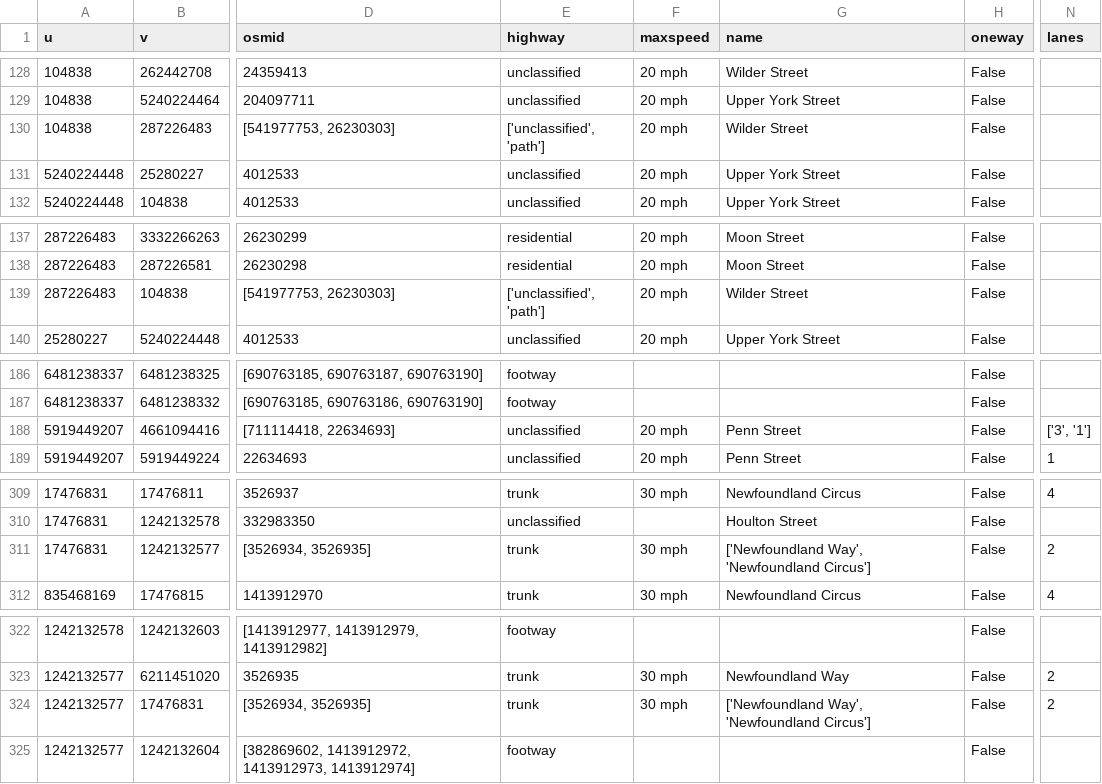
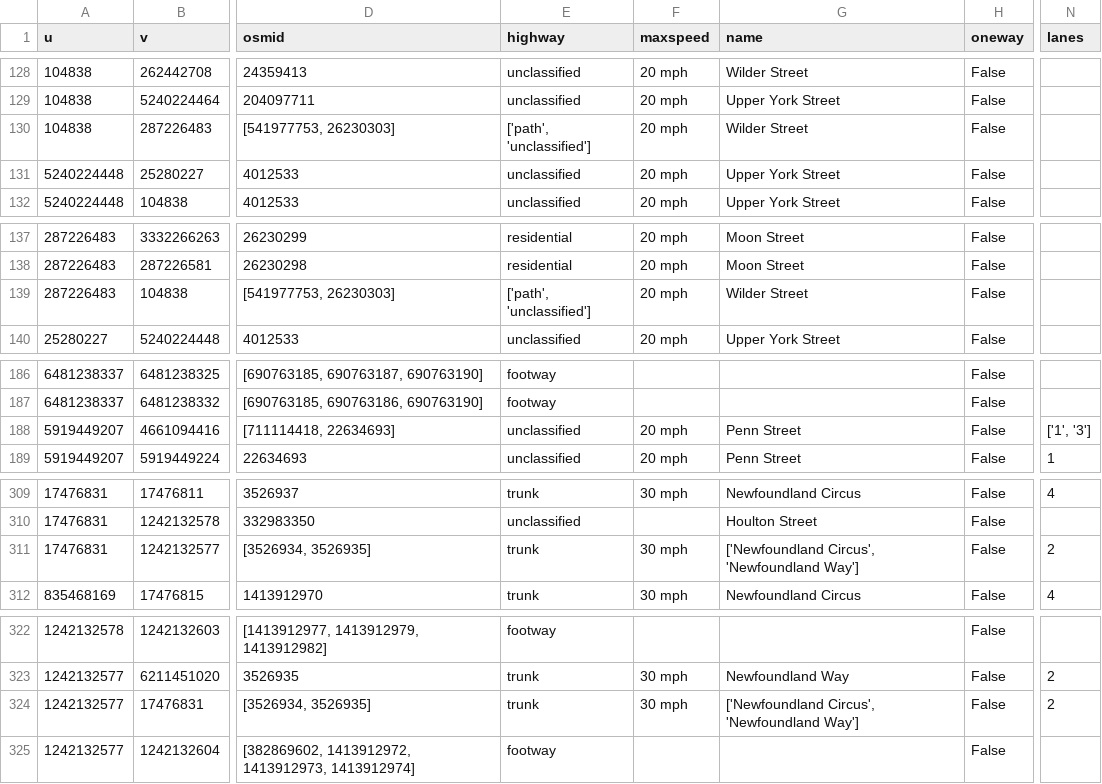
Before and after one commit to PeterC-B/COM2020-TeamProject, a CSV file: server/app/domain/indicators/surface.csv, drawn as a sheet; only a part is shown, gaps mark what is left out; the diff covers the shown part only; the diff names each change by its address in the sheet, - before the commit and + after, or states it on an @@ line.

```diff
--- a/server/app/domain/indicators/surface.csv
+++ b/server/app/domain/indicators/surface.csv
-E130 (highway): ['unclassified', 'path']
+E130 (highway): ['path', 'unclassified']
-E139 (highway): ['unclassified', 'path']
+E139 (highway): ['path', 'unclassified']
-N188 (lanes): ['3', '1']
+N188 (lanes): ['1', '3']
-G311 (name): ['Newfoundland Way', 'Newfoundland Circus']
+G311 (name): ['Newfoundland Circus', 'Newfoundland Way']
-G324 (name): ['Newfoundland Way', 'Newfoundland Circus']
+G324 (name): ['Newfoundland Circus', 'Newfoundland Way']
```
Also changed, not shown: 28 edited cells elsewhere in this file, 7 other files.
